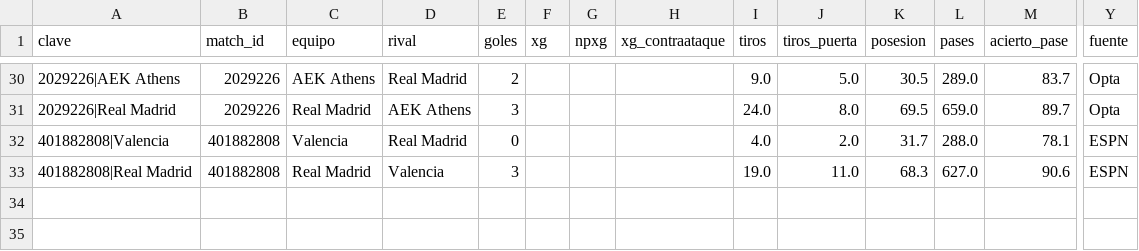
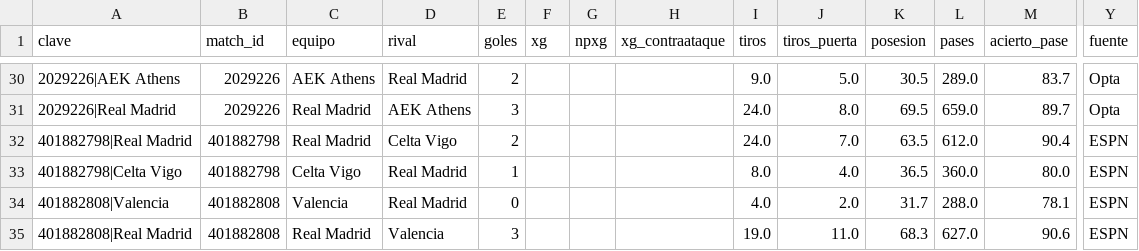
Before and after one commit to feeeeer/real-madrid-analytics, a CSV file: docs/data/metricas_equipo.csv, drawn as a sheet; only a part is shown, gaps mark what is left out; rows hold the shown columns only; the diff names each change by its address in the sheet, - before the commit and + after, or states it on an @@ line.

```diff
--- a/docs/data/metricas_equipo.csv
+++ b/docs/data/metricas_equipo.csv
+row 32: 401882798|Real Madrid | 401882798 | Real Madrid | Celta Vigo | 2 |  |  |  | 24.0 | 7.0 | 63.5 | 612.0 | 90.4 | ESPN
+row 33: 401882798|Celta Vigo | 401882798 | Celta Vigo | Real Madrid | 1 |  |  |  | 8.0 | 4.0 | 36.5 | 360.0 | 80.0 | ESPN
```
Also changed, not shown: docs/data/alineaciones.csv, docs/data/incidencias.csv, 5 other files.
